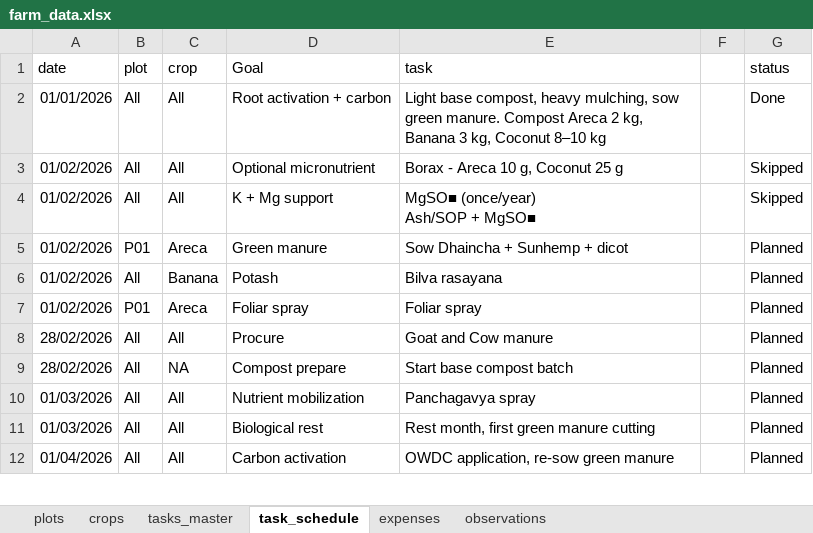
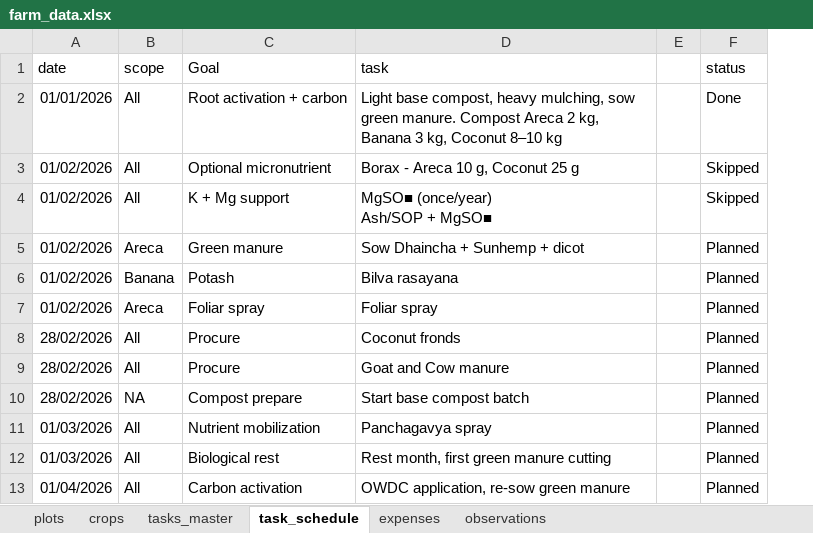
Before and after one commit to naveena-s/farm_data, an Excel workbook: farm_data.xlsx, sheet task_schedule, drawn as a sheet; only a part is shown; values as stored, in another font and other column widths than the file's, no borders; charts and pictures not drawn; removed rows and columns are numbered as before the commit, all else as after; the diff names each change by its address in the sheet, - before the commit and + after, or states it on an @@ line.

```diff
--- a/farm_data.xlsx (sheet task_schedule)
+++ b/farm_data.xlsx (sheet task_schedule)
-column B (plot), rows 2-12: All | All | All | P01 | All | P01 | All | All | All | All | All
-B1: crop
+B1: scope
+row 8: 28/02/2026 | All | Procure | Coconut fronds |  | Planned
```
Also changed, not shown: sheet expenses, 9 other files.
